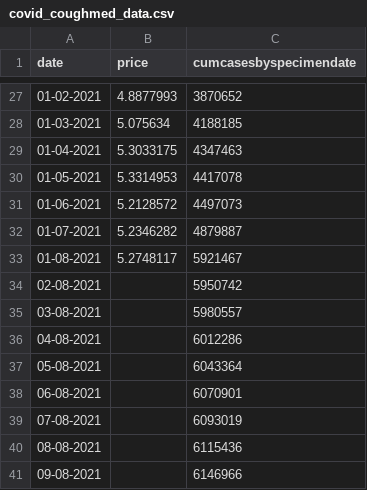
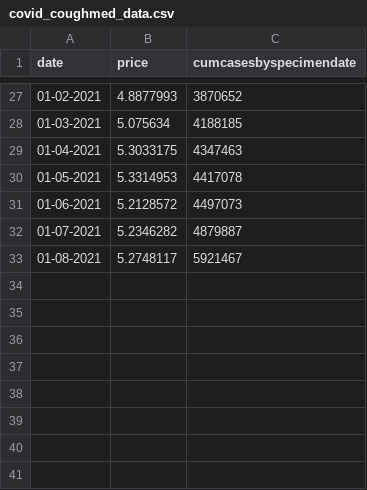
Before and after one commit to ChristinaPhm/ChristinaPhm.github.io, a CSV file: data/covid_coughmed_data.csv, drawn as a sheet; only a part is shown, gaps mark what is left out; the diff names each change by its address in the sheet, - before the commit and + after, or states it on an @@ line.

Commit message:
Update covid_coughmed_data.csv

```diff
--- a/data/covid_coughmed_data.csv
+++ b/data/covid_coughmed_data.csv
-row 34: 02-08-2021 |  | 5950742
-row 35: 03-08-2021 |  | 5980557
-row 36: 04-08-2021 |  | 6012286
-row 37: 05-08-2021 |  | 6043364
-row 38: 06-08-2021 |  | 6070901
-row 39: 07-08-2021 |  | 6093019
-row 40: 08-08-2021 |  | 6115436
-row 41: 09-08-2021 |  | 6146966
```
